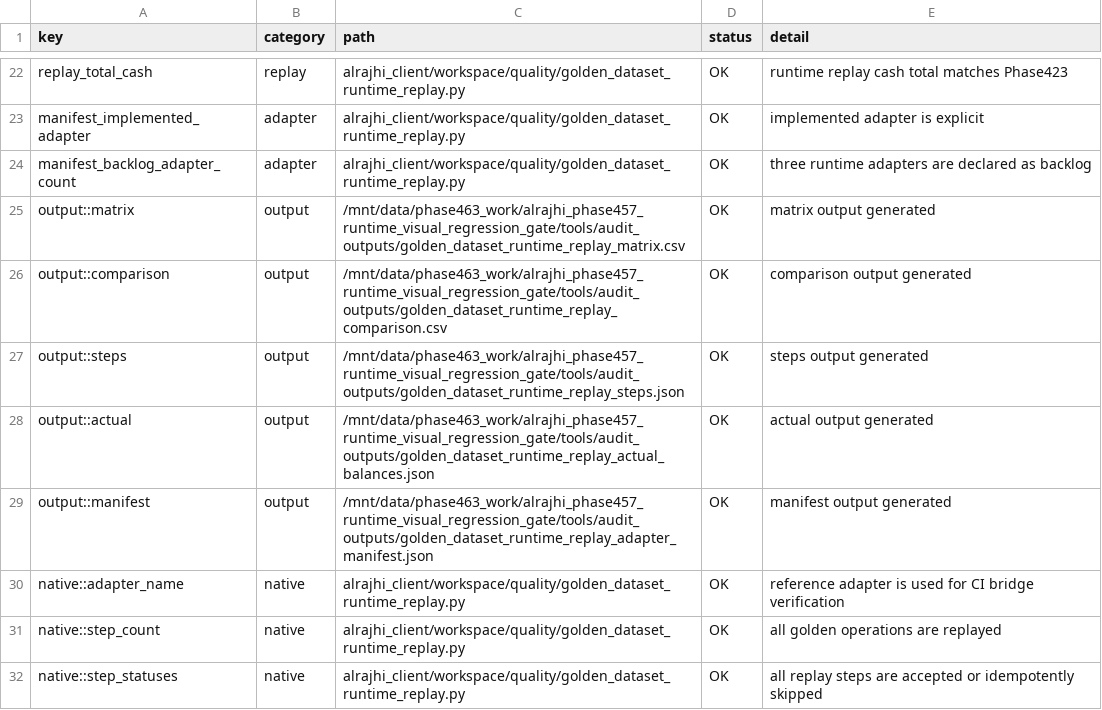
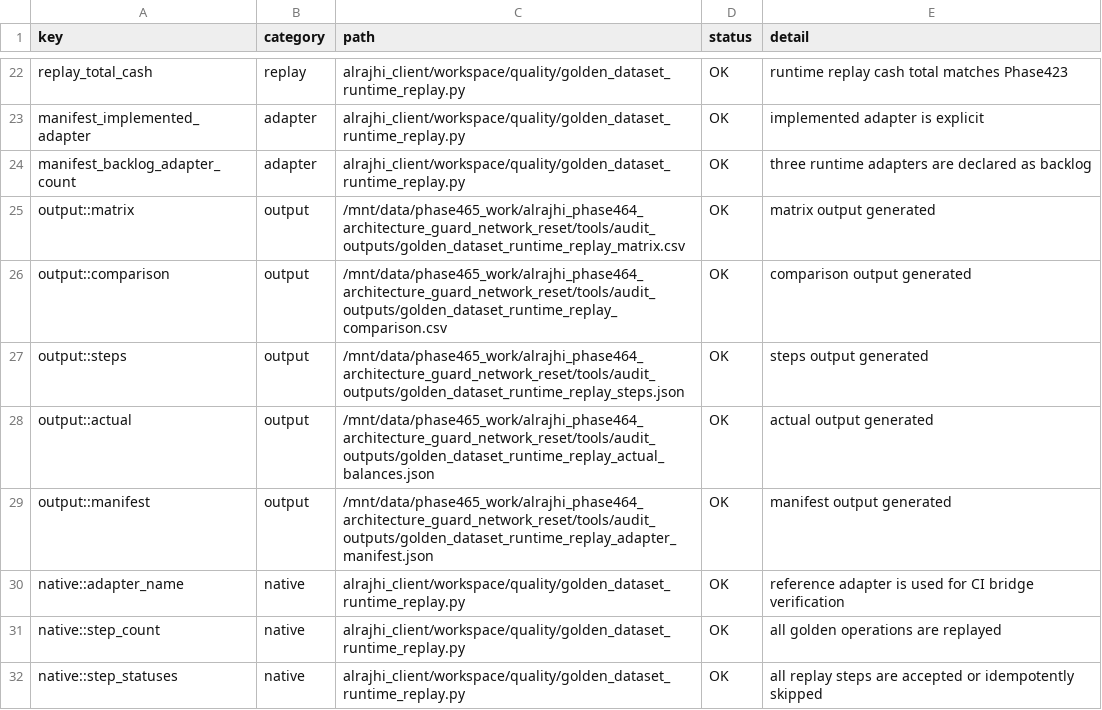
Before and after one commit to bukamal/alrajihi, a CSV file: tools/audit_outputs/golden_dataset_runtime_replay_matrix.csv, drawn as a sheet; only a part is shown, gaps mark what is left out.

```diff
--- a/tools/audit_outputs/golden_dataset_runtime_replay_matrix.csv
+++ b/tools/audit_outputs/golden_dataset_runtime_replay_matrix.csv
@@ -24,7 +24,7 @@ manifest_implemented_adapter,adapter,alrajhi_client/workspace/quality/golden_dat
 manifest_backlog_adapter_count,adapter,alrajhi_client/workspace/quality/golden_dataset_runtime_replay.py,OK,three runtime adapters are declared as backlog
-output::matrix,output,/mnt/data/phase463_work/alrajhi_phase457_runtime_visual_regression_gate/tools/audit_outputs/golden_dataset_runtime_replay_matrix.csv,OK,matrix output generated
-output::comparison,output,/mnt/data/phase463_work/alrajhi_phase457_runtime_visual_regression_gate/tools/audit_outputs/golden_dataset_runtime_replay_comparison.csv,OK,comparison output generated
-output::steps,output,/mnt/data/phase463_work/alrajhi_phase457_runtime_visual_regression_gate/tools/audit_outputs/golden_dataset_runtime_replay_steps.json,OK,steps output generated
-output::actual,output,/mnt/data/phase463_work/alrajhi_phase457_runtime_visual_regression_gate/tools/audit_outputs/golden_dataset_runtime_replay_actual_balances.json,OK,actual output generated
-output::manifest,output,/mnt/data/phase463_work/alrajhi_phase457_runtime_visual_regression_gate/tools/audit_outputs/golden_dataset_runtime_replay_adapter_manifest.json,OK,manifest output generated
+output::matrix,output,/mnt/data/phase465_work/alrajhi_phase464_architecture_guard_network_reset/tools/audit_outputs/golden_dataset_runtime_replay_matrix.csv,OK,matrix output generated
+output::comparison,output,/mnt/data/phase465_work/alrajhi_phase464_architecture_guard_network_reset/tools/audit_outputs/golden_dataset_runtime_replay_comparison.csv,OK,comparison output generated
+output::steps,output,/mnt/data/phase465_work/alrajhi_phase464_architecture_guard_network_reset/tools/audit_outputs/golden_dataset_runtime_replay_steps.json,OK,steps output generated
+output::actual,output,/mnt/data/phase465_work/alrajhi_phase464_architecture_guard_network_reset/tools/audit_outputs/golden_dataset_runtime_replay_actual_balances.json,OK,actual output generated
+output::manifest,output,/mnt/data/phase465_work/alrajhi_phase464_architecture_guard_network_reset/tools/audit_outputs/golden_dataset_runtime_replay_adapter_manifest.json,OK,manifest output generated
 native::adapter_name,native,alrajhi_client/workspace/quality/golden_dataset_runtime_replay.py,OK,reference adapter is used for CI bridge verification
```
Also changed, not shown: tools/audit_outputs/api_multiuser_gateway_parity.csv, tools/audit_outputs/legacy_visual_style_sweep.csv, 9 other files.
